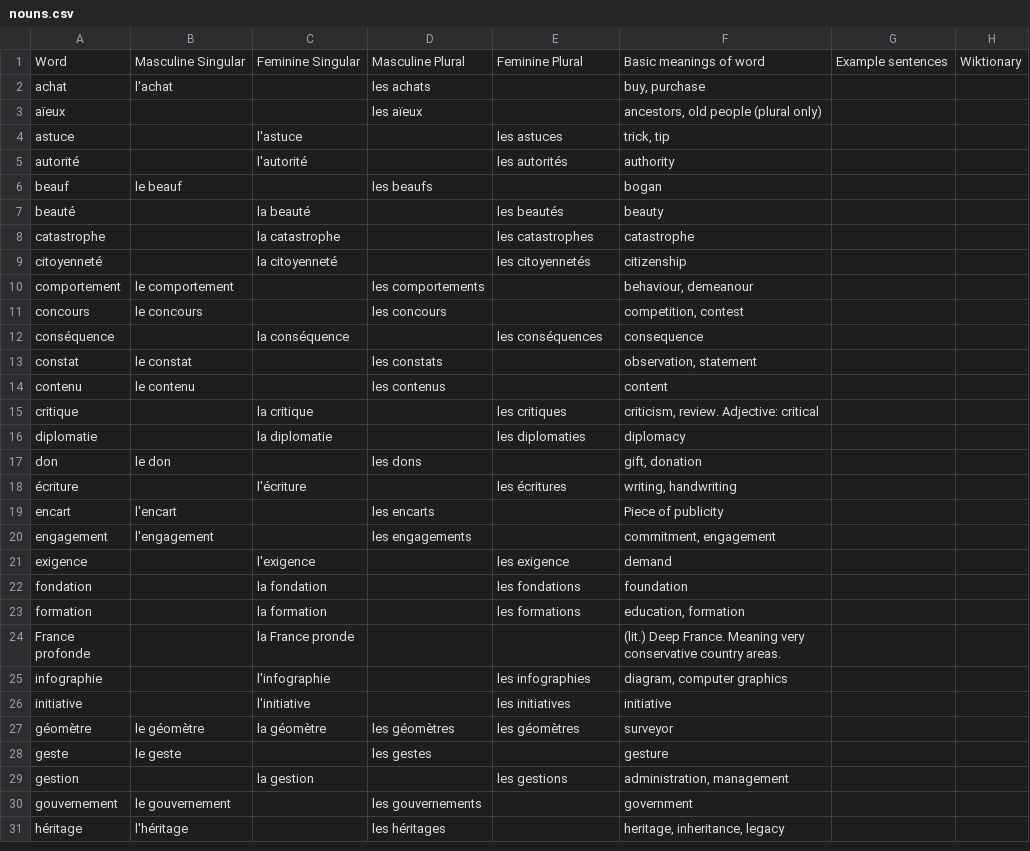
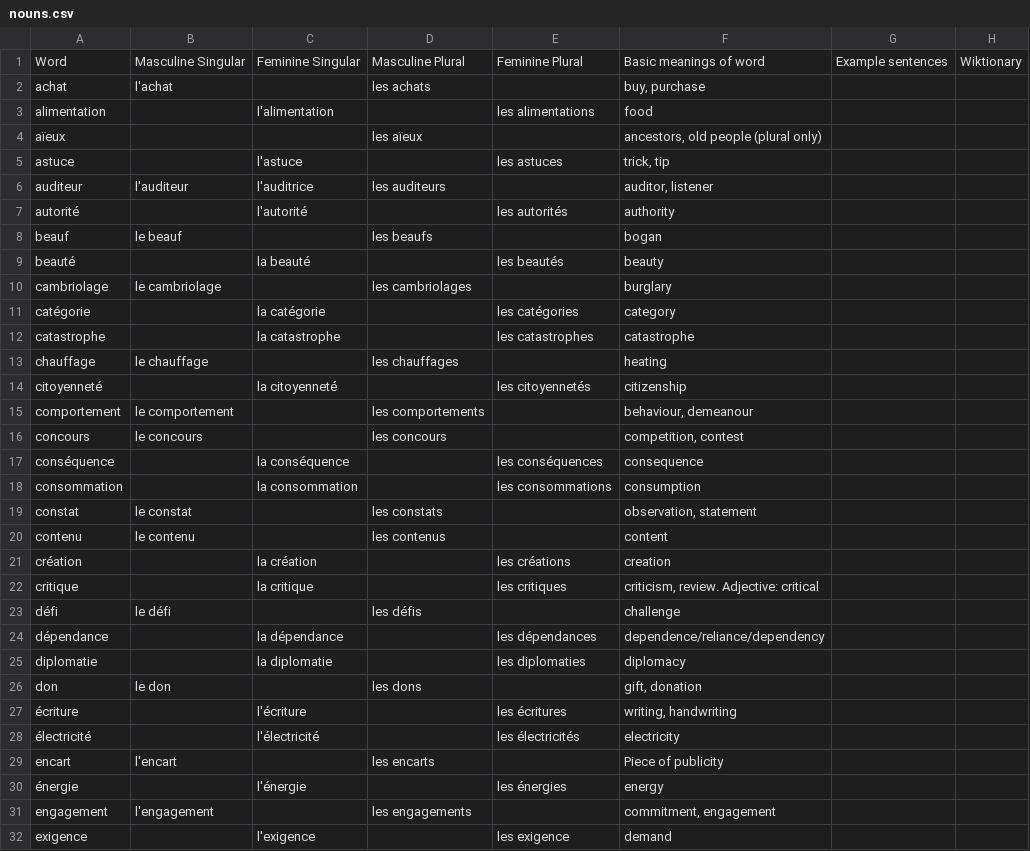
Before and after one commit to saltisgood/FrenchNotes, a CSV file: src/B1.3/Vocab/nouns.csv, drawn as a sheet; only a part is shown; the shorter side is filled out with more unchanged rows; the diff covers the shown part only; the diff names each change by its address in the sheet, - before the commit and + after, or states it on an @@ line.

```diff
--- a/src/B1.3/Vocab/nouns.csv
+++ b/src/B1.3/Vocab/nouns.csv
+row 3: alimentation |  | l'alimentation |  | les alimentations | food
+row 6: auditeur | l'auditeur | l'auditrice | les auditeurs |  | auditor, listener
+row 10: cambriolage | le cambriolage |  | les cambriolages |  | burglary
+row 11: catégorie |  | la catégorie |  | les catégories | category
+row 13: chauffage | le chauffage |  | les chauffages |  | heating
+row 18: consommation |  | la consommation |  | les consommations | consumption
+row 21: création |  | la création |  | les créations | creation
+row 23: défi | le défi |  | les défis |  | challenge
+row 24: dépendance |  | la dépendance |  | les dépendances | dependence/reliance/dependency
+row 28: électricité |  | l'électricité |  | les électricités | electricity
+row 30: énergie |  | l'énergie |  | les énergies | energy
```
Also changed, not shown: 26 added rows elsewhere in this file, src/B1.3/Vocab/adjectives.csv, src/B1.3/Vocab/adverbs.csv, 9 other files.
